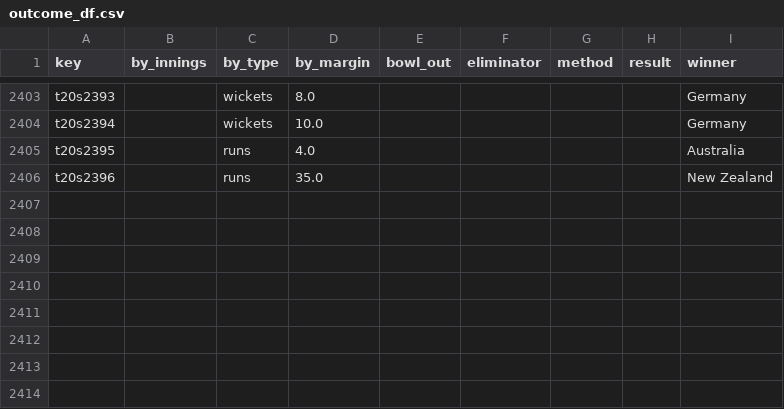
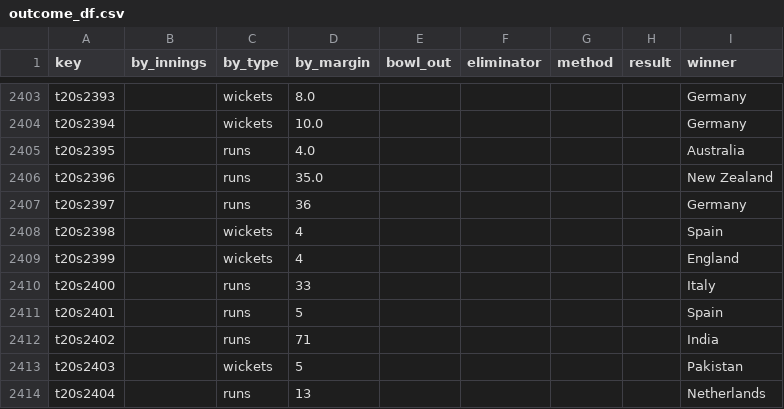
Before and after one commit to sawlachintan/cricket_data, a CSV file: t20s_data/outcome_df.csv, drawn as a sheet; only a part is shown, gaps mark what is left out.

```diff
--- a/t20s_data/outcome_df.csv
+++ b/t20s_data/outcome_df.csv
@@ -2406 +2406,9 @@ t20s2395,,runs,4.0,,,,,Australia
 t20s2396,,runs,35.0,,,,,New Zealand
+t20s2397,,runs,36,,,,,Germany
+t20s2398,,wickets,4,,,,,Spain
+t20s2399,,wickets,4,,,,,England
+t20s2400,,runs,33,,,,,Italy
+t20s2401,,runs,5,,,,,Spain
+t20s2402,,runs,71,,,,,India
+t20s2403,,wickets,5,,,,,Pakistan
+t20s2404,,runs,13,,,,,Netherlands
```
Also changed, not shown: t20s_data/info_df.csv, t20s_data/team_df.csv, 14 other files.
